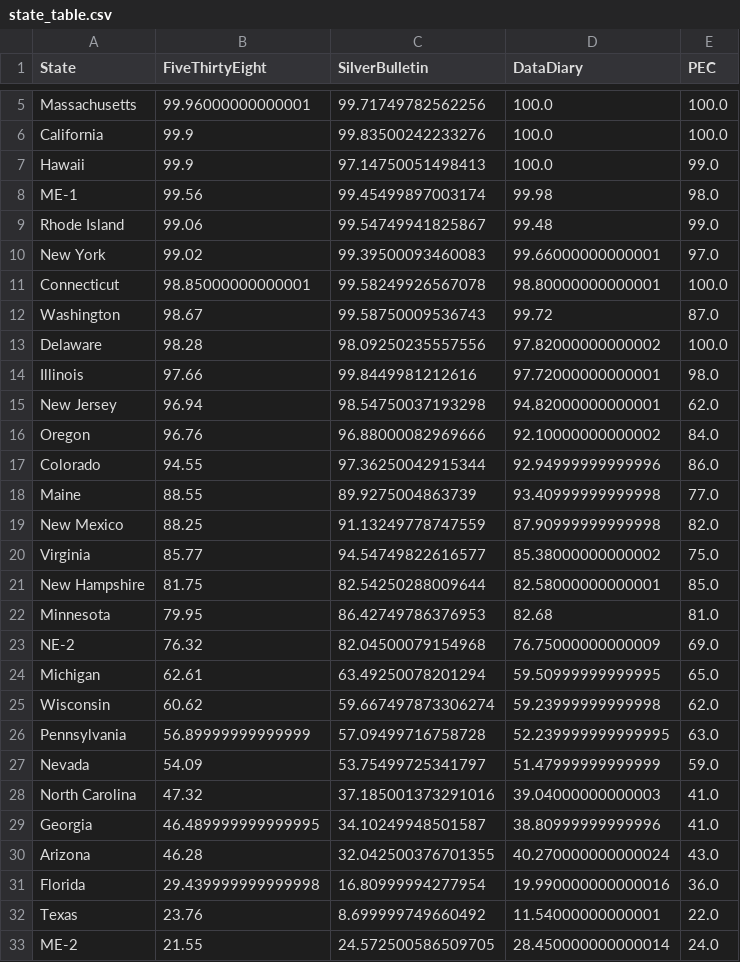
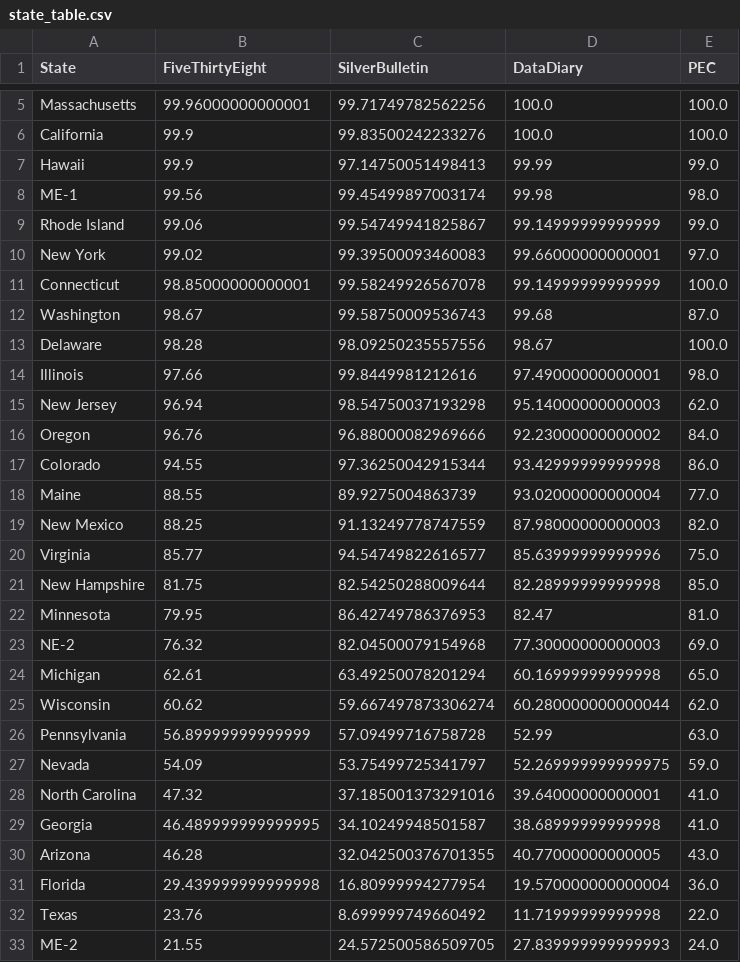
Before and after one commit to PaulMainwood/Election2024, a CSV file: state_table.csv, drawn as a sheet; only a part is shown, gaps mark what is left out; the diff covers the shown part only.

```diff
--- a/state_table.csv
+++ b/state_table.csv
@@ -6,28 +6,28 @@ Massachusetts,99.96000000000001,99.71749782562256,100.0,100.0
 California,99.9,99.83500242233276,100.0,100.0
-Hawaii,99.9,97.14750051498413,100.0,99.0
+Hawaii,99.9,97.14750051498413,99.99,99.0
 ME-1,99.56,99.45499897003174,99.98,98.0
-Rhode Island,99.06,99.54749941825867,99.48,99.0
+Rhode Island,99.06,99.54749941825867,99.14999999999999,99.0
 New York,99.02,99.39500093460083,99.66000000000001,97.0
-Connecticut,98.85000000000001,99.58249926567078,98.80000000000001,100.0
-Washington,98.67,99.58750009536743,99.72,87.0
-Delaware,98.28,98.09250235557556,97.82000000000002,100.0
-Illinois,97.66,99.8449981212616,97.72000000000001,98.0
-New Jersey,96.94,98.54750037193298,94.82000000000001,62.0
-Oregon,96.76,96.88000082969666,92.10000000000002,84.0
-Colorado,94.55,97.36250042915344,92.94999999999996,86.0
-Maine,88.55,89.9275004863739,93.40999999999998,77.0
-New Mexico,88.25,91.13249778747559,87.90999999999998,82.0
-Virginia,85.77,94.54749822616577,85.38000000000002,75.0
-New Hampshire,81.75,82.54250288009644,82.58000000000001,85.0
-Minnesota,79.95,86.42749786376953,82.68,81.0
-NE-2,76.32,82.04500079154968,76.75000000000009,69.0
-Michigan,62.61,63.49250078201294,59.50999999999995,65.0
-Wisconsin,60.62,59.667497873306274,59.23999999999998,62.0
-Pennsylvania,56.89999999999999,57.09499716758728,52.239999999999995,63.0
-Nevada,54.09,53.75499725341797,51.47999999999999,59.0
-North Carolina,47.32,37.185001373291016,39.04000000000003,41.0
-Georgia,46.489999999999995,34.10249948501587,38.80999999999996,41.0
-Arizona,46.28,32.042500376701355,40.270000000000024,43.0
-Florida,29.439999999999998,16.80999994277954,19.990000000000016,36.0
-Texas,23.76,8.699999749660492,11.54000000000001,22.0
-ME-2,21.55,24.572500586509705,28.450000000000014,24.0
+Connecticut,98.85000000000001,99.58249926567078,99.14999999999999,100.0
+Washington,98.67,99.58750009536743,99.68,87.0
+Delaware,98.28,98.09250235557556,98.67,100.0
+Illinois,97.66,99.8449981212616,97.49000000000001,98.0
+New Jersey,96.94,98.54750037193298,95.14000000000003,62.0
+Oregon,96.76,96.88000082969666,92.23000000000002,84.0
+Colorado,94.55,97.36250042915344,93.42999999999998,86.0
+Maine,88.55,89.9275004863739,93.02000000000004,77.0
+New Mexico,88.25,91.13249778747559,87.98000000000003,82.0
+Virginia,85.77,94.54749822616577,85.63999999999996,75.0
+New Hampshire,81.75,82.54250288009644,82.28999999999998,85.0
+Minnesota,79.95,86.42749786376953,82.47,81.0
+NE-2,76.32,82.04500079154968,77.30000000000003,69.0
+Michigan,62.61,63.49250078201294,60.16999999999998,65.0
+Wisconsin,60.62,59.667497873306274,60.280000000000044,62.0
+Pennsylvania,56.89999999999999,57.09499716758728,52.99,63.0
+Nevada,54.09,53.75499725341797,52.269999999999975,59.0
+North Carolina,47.32,37.185001373291016,39.64000000000001,41.0
+Georgia,46.489999999999995,34.10249948501587,38.68999999999998,41.0
+Arizona,46.28,32.042500376701355,40.77000000000005,43.0
+Florida,29.439999999999998,16.80999994277954,19.570000000000004,36.0
+Texas,23.76,8.699999749660492,11.71999999999998,22.0
+ME-2,21.55,24.572500586509705,27.839999999999993,24.0
```
Also changed, not shown: 23 edited cells elsewhere in this file, aggregated_data.csv, aggregated_data_wide.csv, 3 other files.
